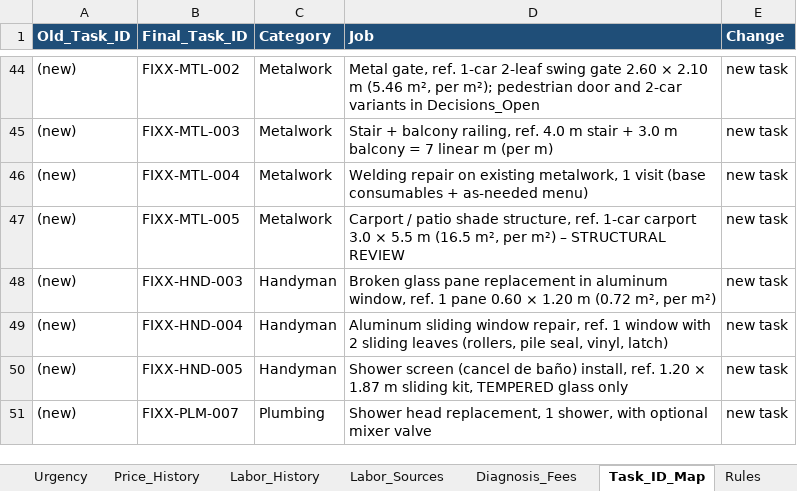
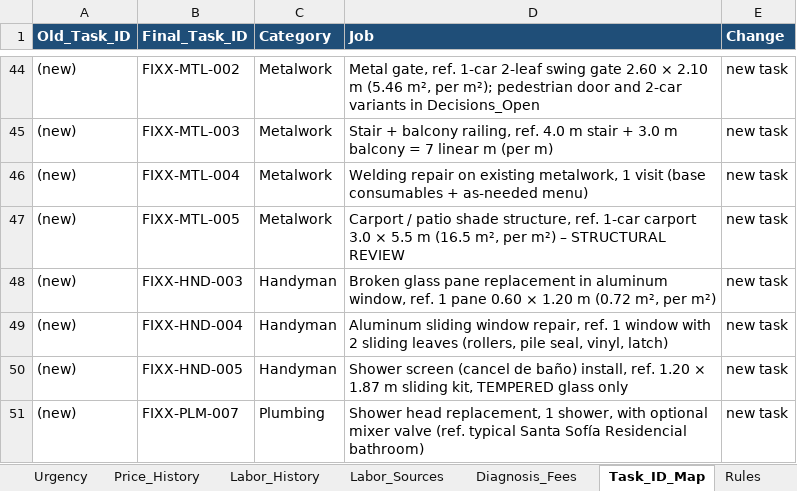
Before and after one commit to EddyVasquez/fixx_mx_analogic, an Excel workbook: FIXX_pricing_catalog.xlsx, sheet Task_ID_Map, drawn as a sheet; only a part is shown, gaps mark what is left out; values as stored, in another font and other column widths than the file's, no borders; the diff names each change by its address in the sheet, - before the commit and + after, or states it on an @@ line.

```diff
--- a/FIXX_pricing_catalog.xlsx (sheet Task_ID_Map)
+++ b/FIXX_pricing_catalog.xlsx (sheet Task_ID_Map)
-D51 (Job): …mixer valve
+D51 (Job): …mixer valve (ref. typical Santa Sofía Residencial bathroom)
```
Also changed, not shown: sheet Quote_Builder, sheet Summary, sheet Tasks, sheet Prices, sheet Task_Subtotals, sheet Labor_Rates, 7 more sheets, charts or pictures, 12 other files.
